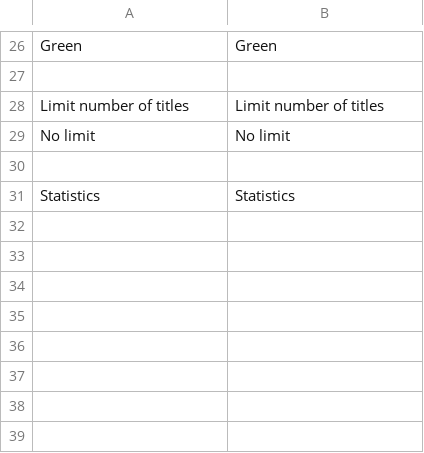
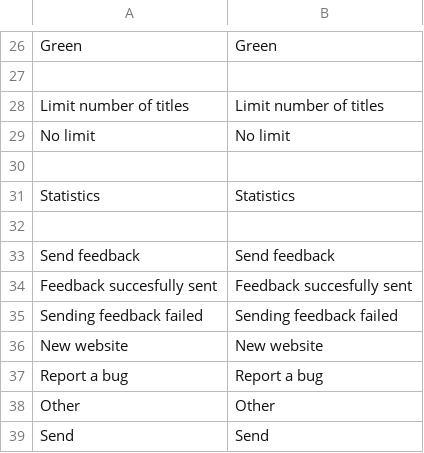
Before and after one commit to minhtuancn/LiteNews, a CSV file: locale/en.csv, drawn as a sheet; only a part is shown, gaps mark what is left out.

```diff
--- a/locale/en.csv
+++ b/locale/en.csv
@@ -31 +31,9 @@
 "Statistics", "Statistics"
+
+"Send feedback", "Send feedback"
+"Feedback succesfully sent", "Feedback succesfully sent"
+"Sending feedback failed", "Sending feedback failed"
+"New website", "New website"
+"Report a bug", "Report a bug"
+"Other", "Other"
+"Send", "Send"
```
Also changed, not shown: locale/fi.csv, 9 other files.
